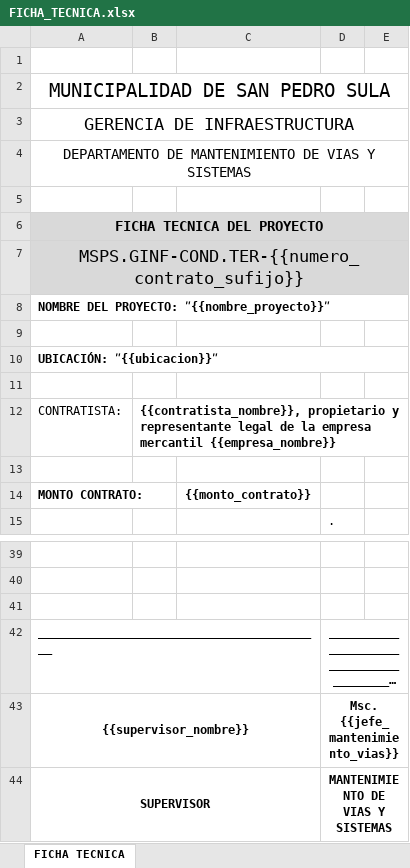
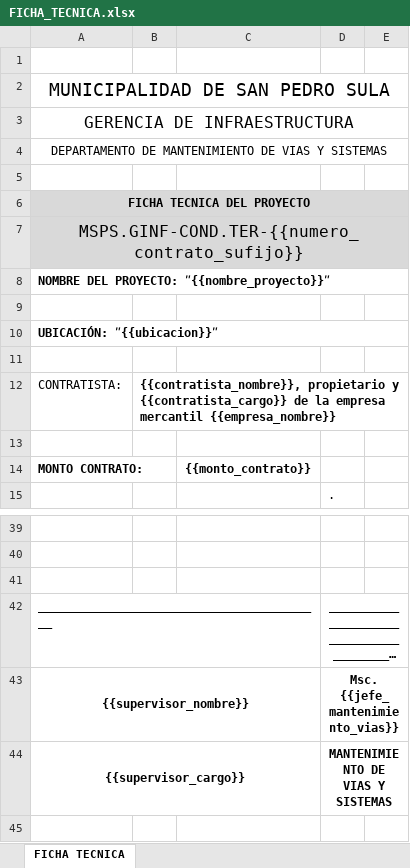
Before and after one commit to MarioSoler21/Scarapp, an Excel workbook: templates/terraceria/FICHA_TECNICA.xlsx, sheet FICHA TECNICA, drawn as a sheet; only a part is shown, gaps mark what is left out; long unchanged cells end in …; values as stored, in another font and other column widths than the file's, no borders; charts and pictures not drawn; the diff names each change by its address in the sheet, - before the commit and + after, or states it on an @@ line.

```diff
--- a/templates/terraceria/FICHA_TECNICA.xlsx (sheet FICHA TECNICA)
+++ b/templates/terraceria/FICHA_TECNICA.xlsx (sheet FICHA TECNICA)
@@ A2:A4 text size: smaller @@
@@ A6:A7 text size: smaller @@
-B12: …propietario y representante legal de la…
+B12: …propietario y {{contratista_cargo}} de la…
-A44: SUPERVISOR
+A44: {{supervisor_cargo}}
```
Also changed, not shown: charts or pictures, templates/ACUERDO_PAGO.xlsx, templates/SOLICITUD_FORMALIZACION.xlsx, 7 other files.
